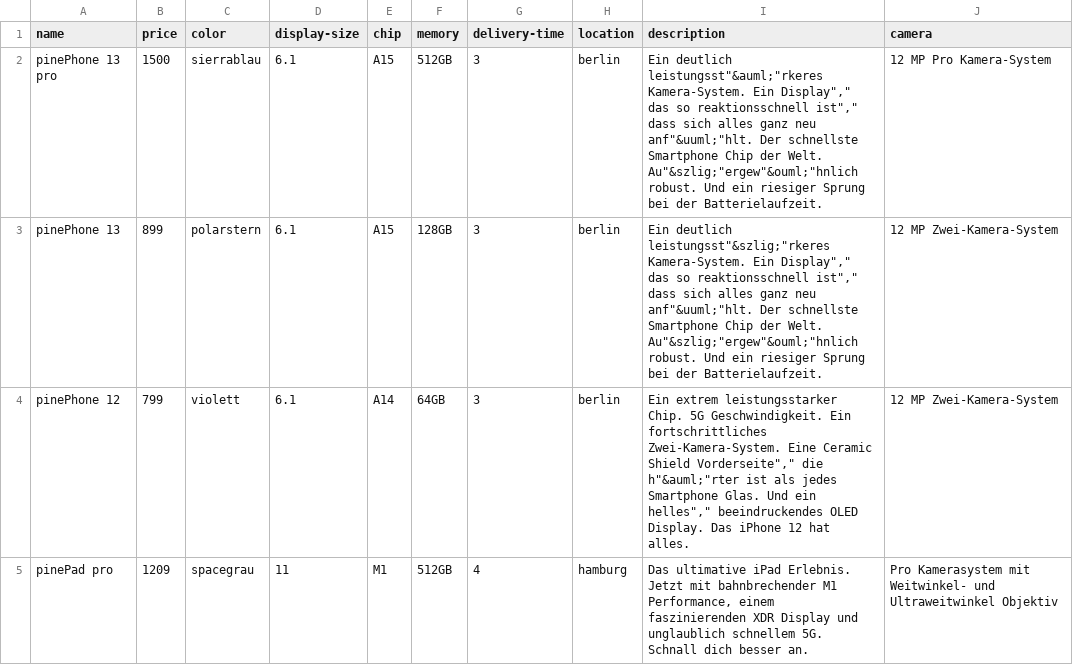
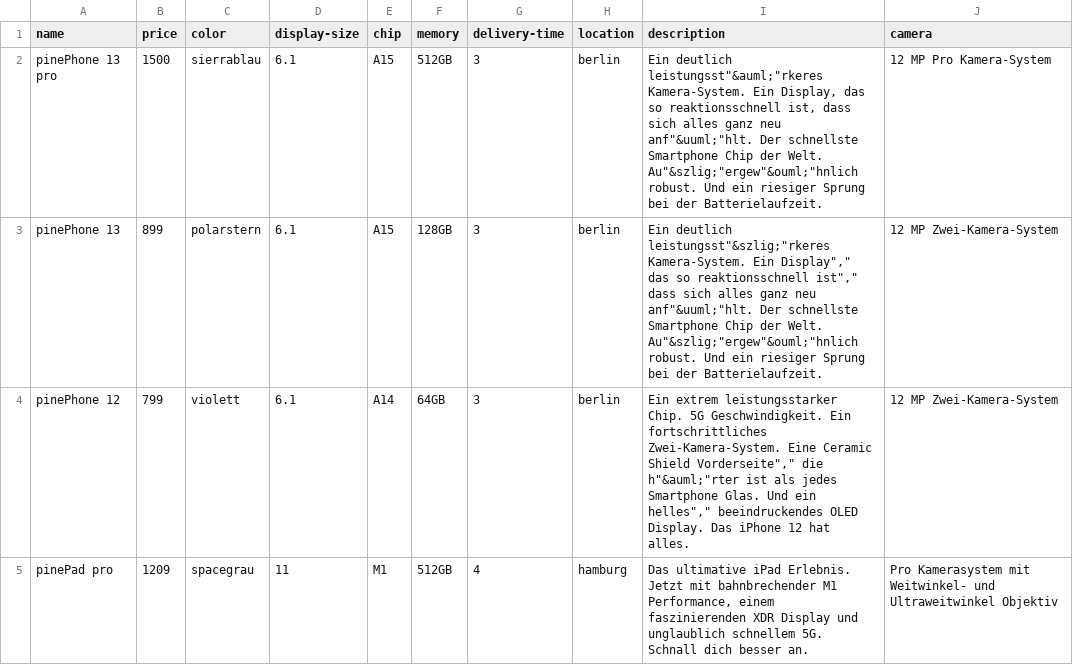
Before and after one commit to Steffenius/kbe-Project, a CSV file: pineAppleProducts.csv, drawn as a sheet.

Commit message:
updated products

```diff
--- a/pineAppleProducts.csv
+++ b/pineAppleProducts.csv
@@ -1,3 +1,3 @@
 "name","price","color","display-size","chip","memory","delivery-time","location","description","camera"
-"pinePhone 13 pro","1500","sierrablau","6.1","A15","512GB","3","berlin","Ein deutlich leistungsst""&auml;""rkeres Kamera-System. Ein Display"","" das so reaktionsschnell ist"","" dass sich alles ganz neu anf""&uuml;""hlt. Der schnellste Smartphone Chip der Welt. Au""&szlig;""ergew""&ouml;""hnlich robust. Und ein riesiger Sprung bei der Batterielaufzeit.","12 MP Pro Kamera-System"
+"pinePhone 13 pro","1500","sierrablau","6.1","A15","512GB","3","berlin","Ein deutlich leistungsst""&auml;""rkeres Kamera-System. Ein Display, das so reaktionsschnell ist, dass sich alles ganz neu anf""&uuml;""hlt. Der schnellste Smartphone Chip der Welt. Au""&szlig;""ergew""&ouml;""hnlich robust. Und ein riesiger Sprung bei der Batterielaufzeit.","12 MP Pro Kamera-System"
 "pinePhone 13","899","polarstern","6.1","A15","128GB","3","berlin","Ein deutlich leistungsst""&szlig;""rkeres Kamera-System. Ein Display"","" das so reaktionsschnell ist"","" dass sich alles ganz neu anf""&uuml;""hlt. Der schnellste Smartphone Chip der Welt. Au""&szlig;""ergew""&ouml;""hnlich robust. Und ein riesiger Sprung bei der Batterielaufzeit.","12 MP Zwei-Kamera-System"
```
